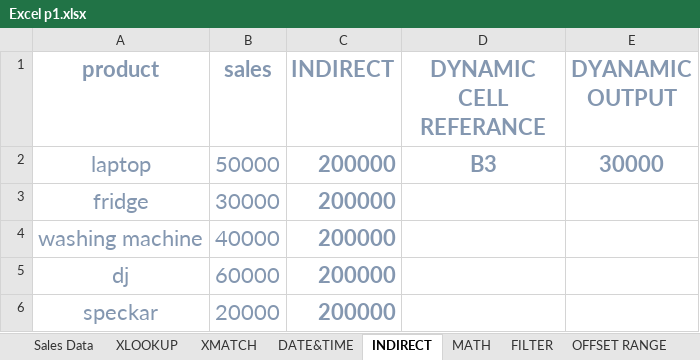
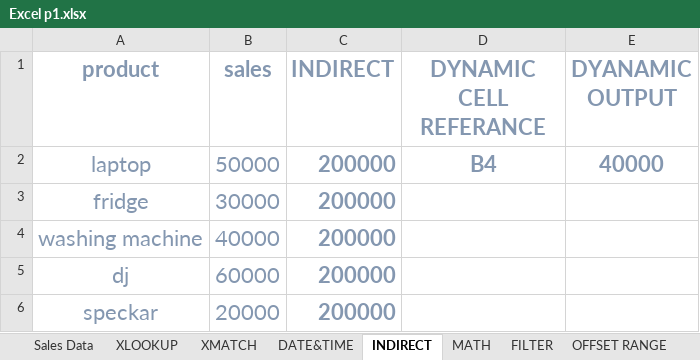
Before and after one commit to vaidehivyas2007-hue/p1-excel, an Excel workbook: Excel p1.xlsx, sheet INDIRECT, drawn as a sheet; values as stored, in another font and other column widths than the file's, no borders; the diff names each change by its address in the sheet, - before the commit and + after, or states it on an @@ line.

Commit message:
Add files via upload

```diff
--- a/Excel p1.xlsx (sheet INDIRECT)
+++ b/Excel p1.xlsx (sheet INDIRECT)
-D2 (DYNAMIC CELL REFERANCE): B3
+D2 (DYNAMIC CELL REFERANCE): B4
-E2 (DYANAMIC OUTPUT): 30000
+E2 (DYANAMIC OUTPUT): 40000
```
Also changed, not shown: sheet Sales Data.
